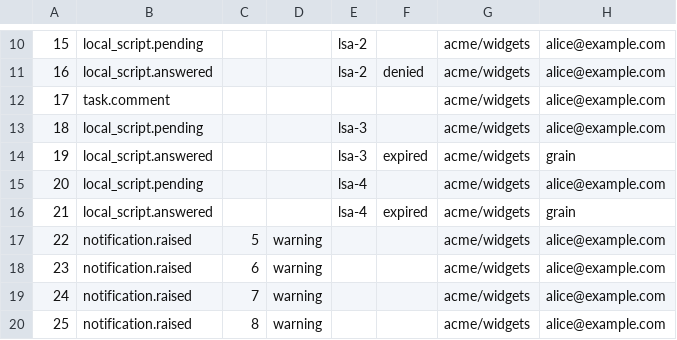
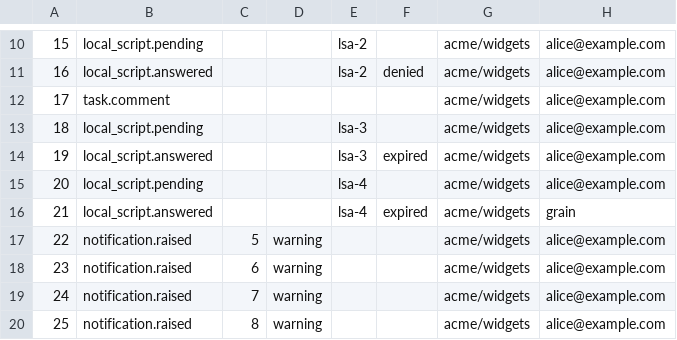
Before and after one commit to ai-on-gke/grain, a TSV file: docs/test-runs/2026-11-13-live-events/out/items1_2-postgres/admin.events.tsv, drawn as a sheet; only a part is shown, gaps mark what is left out.

Commit message:
docs(test-runs): rerun live-events items 1-2 with the attribution fix
Refreshes the SQLite and PostgreSQL captures: the caller's own expiry
(lsa-3) now names alice@example.com, while the sweep's (lsa-4) names
grain.

Origin: task 4725
Filed-by: task 4725
Approved-by: bsalmon@google.com

```diff
--- a/docs/test-runs/2026-11-13-live-events/out/items1_2-postgres/admin.events.tsv
+++ b/docs/test-runs/2026-11-13-live-events/out/items1_2-postgres/admin.events.tsv
@@ -13,3 +13,3 @@
 18	local_script.pending			lsa-3		acme/widgets	alice@example.com
-19	local_script.answered			lsa-3	expired	acme/widgets	grain
+19	local_script.answered			lsa-3	expired	acme/widgets	alice@example.com
 20	local_script.pending			lsa-4		acme/widgets	alice@example.com
```
Also changed, not shown: docs/test-runs/2026-11-13-live-events/out/items1_2-postgres/flaky.events.tsv, docs/test-runs/2026-11-13-live-events/out/items1_2-postgres/viewer.events.tsv, 15 other files.
